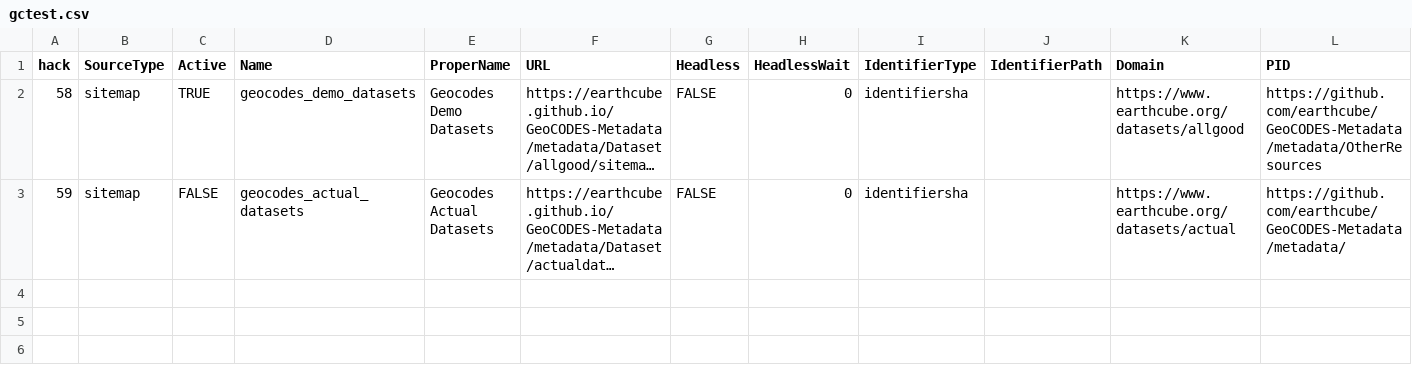
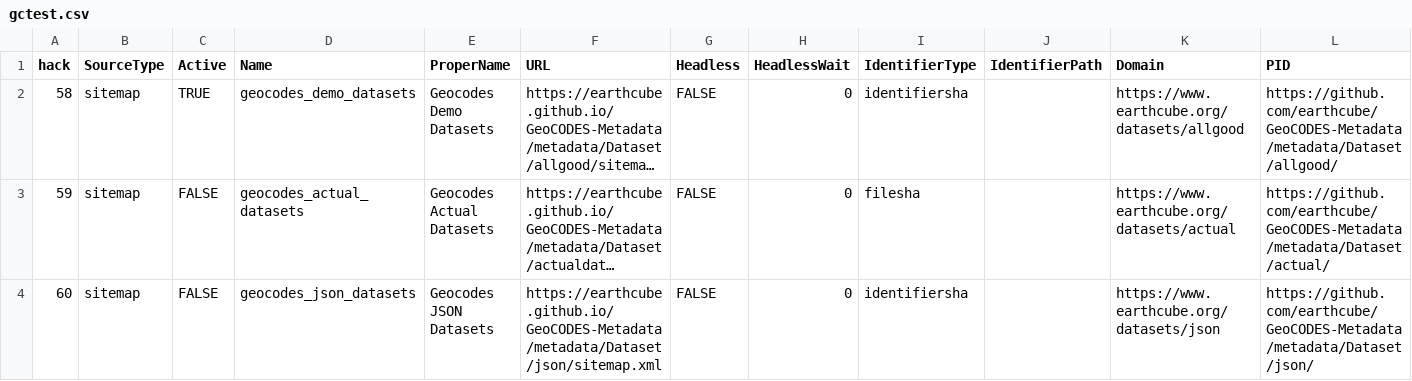
Before and after one commit to earthcube/geocodes, a CSV file: deployment/ingestconfig/gctest.csv, drawn as a sheet; only a part is shown; long unchanged cells end in …; rows hold the shown columns only; the diff names each change by its address in the sheet, - before the commit and + after, or states it on an @@ line.

Commit message:
add notes about acutal data

```diff
--- a/deployment/ingestconfig/gctest.csv
+++ b/deployment/ingestconfig/gctest.csv
-L2 (PID): https://github.com/earthcube/GeoCODES-Metadata/metadata/OtherResources
+L2 (PID): https://github.com/earthcube/GeoCODES-Metadata/metadata/Dataset/allgood/
-I3 (IdentifierType): identifiersha
+I3 (IdentifierType): filesha
-L3 (PID): https://github.com/earthcube/GeoCODES-Metadata/metadata/
+L3 (PID): https://github.com/earthcube/GeoCODES-Metadata/metadata/Dataset/actual/
+row 4: 60 | sitemap | FALSE | geocodes_json_datasets | Geocodes JSON Datasets | https://earthcube.github.io/GeoCODES-Metadata/metadata/Dataset/json/sitemap.xml | FALSE | 0 | identifiersha |  | https://www.earthcube.org/datasets/json | https://github.com/earthcube/GeoCODES-Metadata/metadata/Dataset/json/
```
Also changed, not shown: 1 other file.
